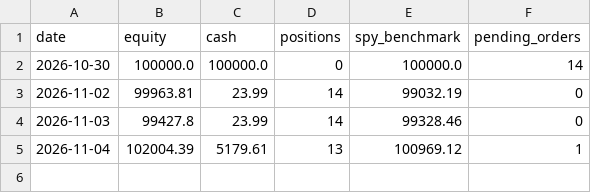
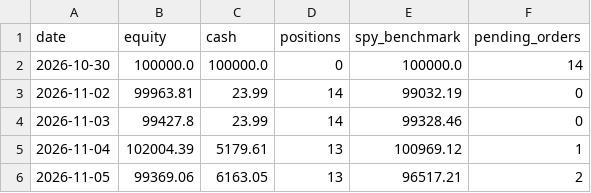
Before and after one commit to rOybOtTt/substack-mcp, a CSV file: ta-rulebook/demo/equity.csv, drawn as a sheet; the diff names each change by its address in the sheet, - before the commit and + after, or states it on an @@ line.

```diff
--- a/ta-rulebook/demo/equity.csv
+++ b/ta-rulebook/demo/equity.csv
+row 6: 2026-11-05 | 99369.06 | 6163.05 | 13 | 96517.21 | 2
```
Also changed, not shown: ta-rulebook/demo/decision_log.csv, ta-rulebook/demo/flips.csv, 11 other files.
